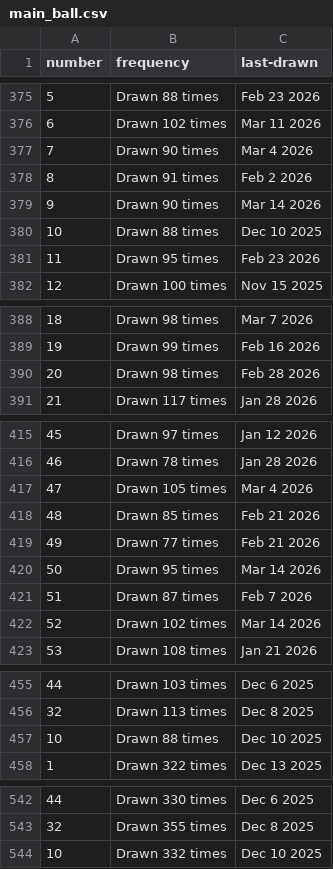
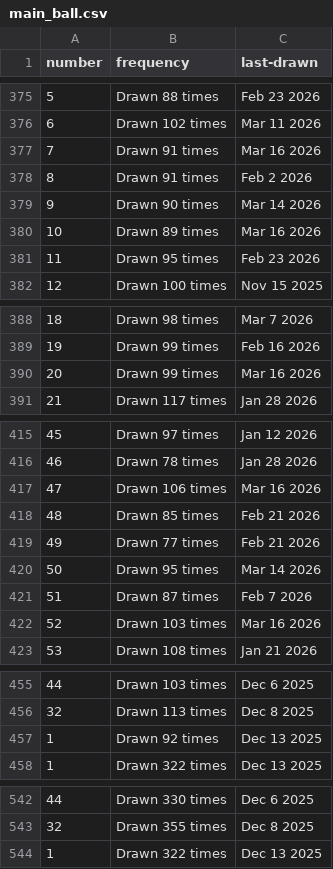
Before and after one commit to kv-hearst/powerball, a CSV file: data/main_ball.csv, drawn as a sheet; only a part is shown, gaps mark what is left out; the diff covers the shown part only.

```diff
--- a/data/main_ball.csv
+++ b/data/main_ball.csv
@@ -376,6 +376,6 @@ number,frequency,last-drawn
 6,Drawn 102 times,Mar 11 2026
-7,Drawn 90 times,Mar 4 2026
+7,Drawn 91 times,Mar 16 2026
 8,Drawn 91 times,Feb 2 2026
 9,Drawn 90 times,Mar 14 2026
-10,Drawn 88 times,Dec 10 2025
+10,Drawn 89 times,Mar 16 2026
 11,Drawn 95 times,Feb 23 2026
@@ -389,3 +389,3 @@ number,frequency,last-drawn
 19,Drawn 99 times,Feb 16 2026
-20,Drawn 98 times,Feb 28 2026
+20,Drawn 99 times,Mar 16 2026
 21,Drawn 117 times,Jan 28 2026
@@ -416,3 +416,3 @@ number,frequency,last-drawn
 46,Drawn 78 times,Jan 28 2026
-47,Drawn 105 times,Mar 4 2026
+47,Drawn 106 times,Mar 16 2026
 48,Drawn 85 times,Feb 21 2026
@@ -421,3 +421,3 @@ number,frequency,last-drawn
 51,Drawn 87 times,Feb 7 2026
-52,Drawn 102 times,Mar 14 2026
+52,Drawn 103 times,Mar 16 2026
 53,Drawn 108 times,Jan 21 2026
@@ -456,3 +456,3 @@ number,frequency,last-drawn
 32,Drawn 113 times,Dec 8 2025
-10,Drawn 88 times,Dec 10 2025
+1,Drawn 92 times,Dec 13 2025
 1,Drawn 322 times,Dec 13 2025
@@ -543,2 +543,2 @@ number,frequency,last-drawn
 32,Drawn 355 times,Dec 8 2025
-10,Drawn 332 times,Dec 10 2025
+1,Drawn 322 times,Dec 13 2025
```
Also changed, not shown: 10 edited cells elsewhere in this file, data/main_ball_active.csv, data/main_ball_cleaned.csv, 4 other files.
